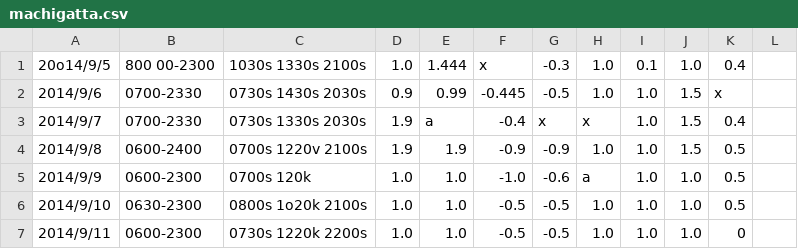
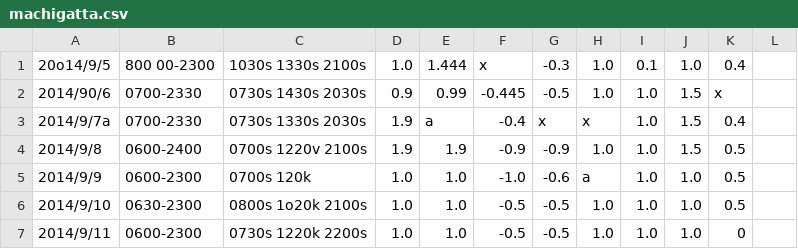
Before and after one commit to idaisukee/sleep, a CSV file: machigatta.csv, drawn as a sheet; only a part is shown.

Commit message:
csv

```diff
--- a/machigatta.csv
+++ b/machigatta.csv
@@ -1,4 +1,4 @@
 20o14/9/5,800 00-2300,1030s 1330s 2100s,1.0,1.444,x,-0.3,1.0,0.1,1.0,0.4,
-2014/9/6,0700-2330,0730s 1430s 2030s,0.9,0.99,-0.445,-0.5,1.0,1.0,1.5,x
-2014/9/7,0700-2330,0730s 1330s 2030s,1.9,a,-0.4,x,x,1.0,1.5,0.4
+2014/90/6,0700-2330,0730s 1430s 2030s,0.9,0.99,-0.445,-0.5,1.0,1.0,1.5,x
+2014/9/7a,0700-2330,0730s 1330s 2030s,1.9,a,-0.4,x,x,1.0,1.5,0.4
 2014/9/8,0600-2400,0700s 1220v 2100s,1.9,1.9,-0.9,-0.9,1.0,1.0,1.5,0.5
```
